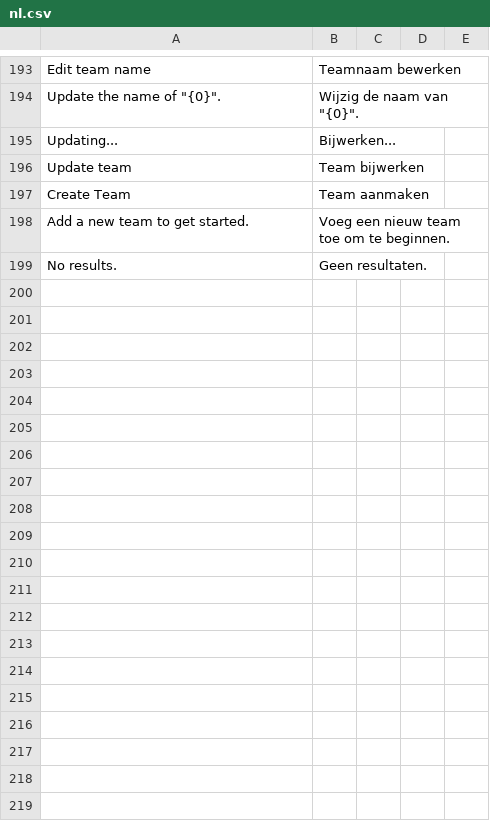
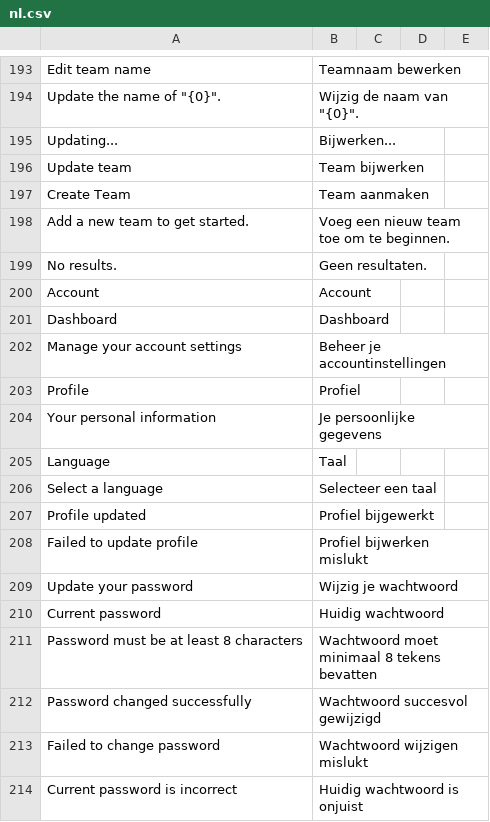
Before and after one commit to brbxai/recommand-core, a CSV file: translations/nl.csv, drawn as a sheet; only a part is shown, gaps mark what is left out.

```diff
--- a/translations/nl.csv
+++ b/translations/nl.csv
@@ -199 +199,16 @@ Add a new team to get started.,Voeg een nieuw team toe om te beginnen.
 No results.,Geen resultaten.
+Account,Account
+Dashboard,Dashboard
+Manage your account settings,Beheer je accountinstellingen
+Profile,Profiel
+Your personal information,Je persoonlijke gegevens
+Language,Taal
+Select a language,Selecteer een taal
+Profile updated,Profiel bijgewerkt
+Failed to update profile,Profiel bijwerken mislukt
+Update your password,Wijzig je wachtwoord
+Current password,Huidig wachtwoord
+Password must be at least 8 characters,Wachtwoord moet minimaal 8 tekens bevatten
+Password changed successfully,Wachtwoord succesvol gewijzigd
+Failed to change password,Wachtwoord wijzigen mislukt
+Current password is incorrect,Huidig wachtwoord is onjuist
```
Also changed, not shown: translations/fr.csv, 7 other files.
